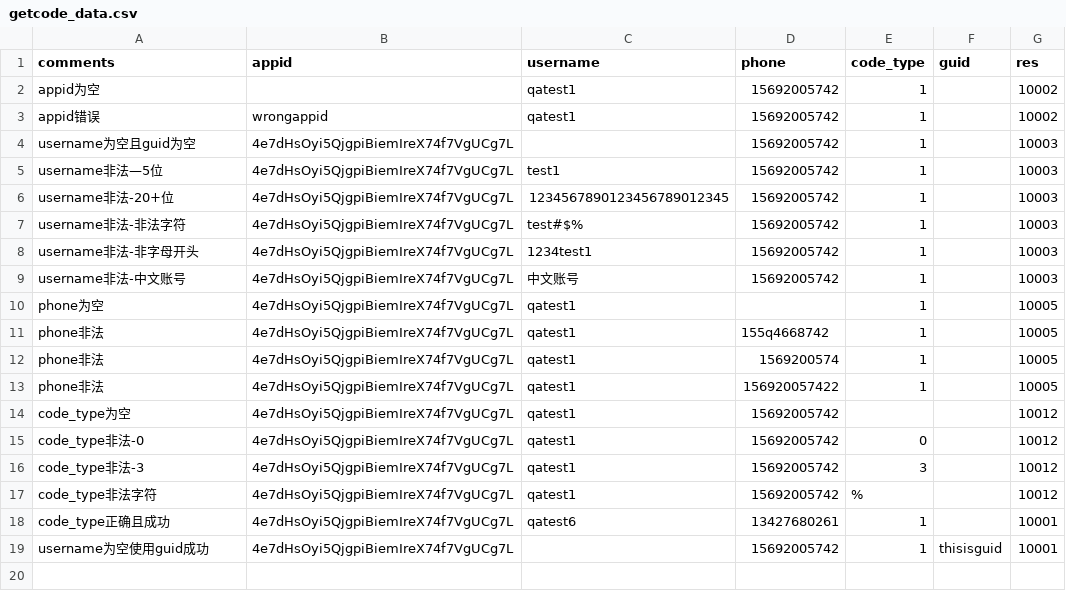
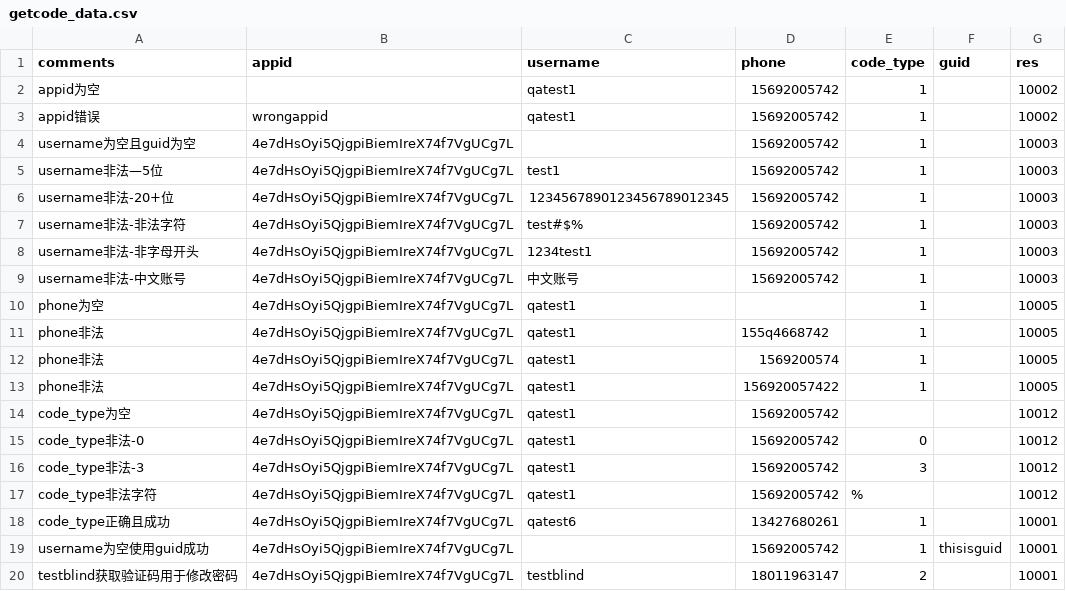
Before and after one commit to wuweihku/Passport_Interface_Testing, a CSV file: csv/getcode_data.csv, drawn as a sheet.

```diff
--- a/csv/getcode_data.csv
+++ b/csv/getcode_data.csv
@@ -19 +19,2 @@ code_type正确且成功,4e7dHsOyi5QjgpiBiemIreX74f7VgUCg7L,qatest6,13427680261,
 username为空使用guid成功,4e7dHsOyi5QjgpiBiemIreX74f7VgUCg7L,,15692005742,1,thisisguid,10001
+testblind获取验证码用于修改密码,4e7dHsOyi5QjgpiBiemIreX74f7VgUCg7L,testblind,18011963147,2,,10001
```
Also changed, not shown: 5 other files.
